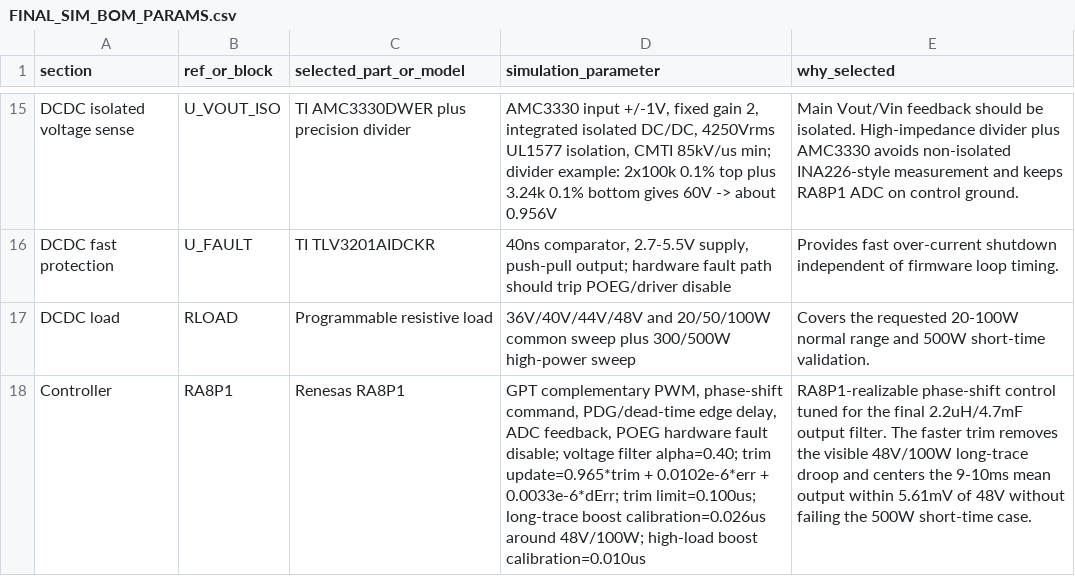
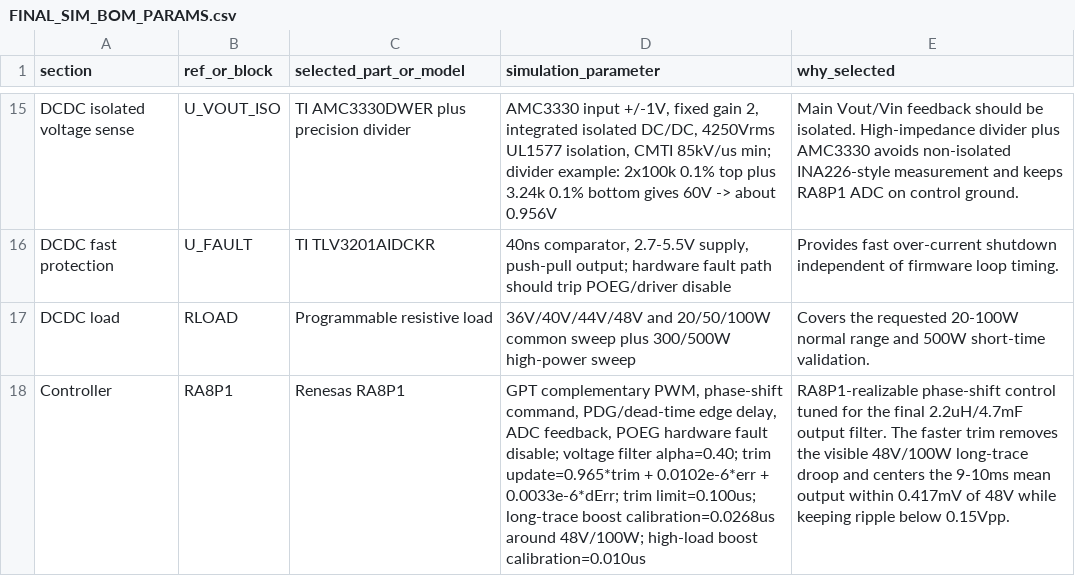
Before and after one commit to ryule5158/DAB_DCDC, a CSV file: DAB_RA8P1_PCB_Notes/FINAL_SIM_BOM_PARAMS.csv, drawn as a sheet; only a part is shown, gaps mark what is left out.

```diff
--- a/DAB_RA8P1_PCB_Notes/FINAL_SIM_BOM_PARAMS.csv
+++ b/DAB_RA8P1_PCB_Notes/FINAL_SIM_BOM_PARAMS.csv
@@ -17,2 +17,2 @@ DCDC fast protection,U_FAULT,TI TLV3201AIDCKR,"40ns comparator, 2.7-5.5V supply,
 DCDC load,RLOAD,Programmable resistive load,"36V/40V/44V/48V and 20/50/100W common sweep plus 300/500W high-power sweep","Covers the requested 20-100W normal range and 500W short-time validation."
-Controller,RA8P1,Renesas RA8P1,"GPT complementary PWM, phase-shift command, PDG/dead-time edge delay, ADC feedback, POEG hardware fault disable; voltage filter alpha=0.40; trim update=0.965*trim + 0.0102e-6*err + 0.0033e-6*dErr; trim limit=0.100us; long-trace boost calibration=0.026us around 48V/100W; high-load boost calibration=0.010us","RA8P1-realizable phase-shift control tuned for the final 2.2uH/4.7mF output filter. The faster trim removes the visible 48V/100W long-trace droop and centers the 9-10ms mean output within 5.61mV of 48V without failing the 500W short-time case."
+Controller,RA8P1,Renesas RA8P1,"GPT complementary PWM, phase-shift command, PDG/dead-time edge delay, ADC feedback, POEG hardware fault disable; voltage filter alpha=0.40; trim update=0.965*trim + 0.0102e-6*err + 0.0033e-6*dErr; trim limit=0.100us; long-trace boost calibration=0.0268us around 48V/100W; high-load boost calibration=0.010us","RA8P1-realizable phase-shift control tuned for the final 2.2uH/4.7mF output filter. The faster trim removes the visible 48V/100W long-trace droop and centers the 9-10ms mean output within 0.417mV of 48V while keeping ripple below 0.15Vpp."
```
Also changed, not shown: DAB_RA8P1_PCB_Notes/final_physical_models_screenshots/DAB_RA8P1_Final_Physical_MOSFET_final_all_cases.csv, DAB_RA8P1_PCB_Notes/final_physical_models_screenshots/DAB_RA8P1_Final_Physical_MOSFET_long_final_model_exact48.csv, 11 other files.
